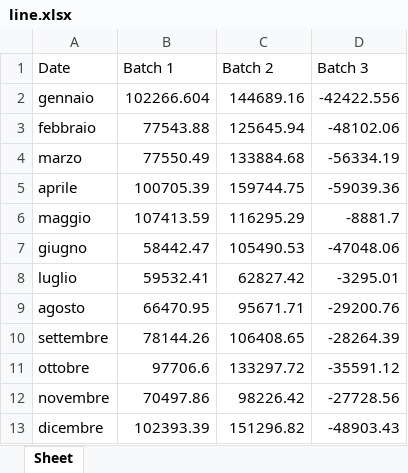
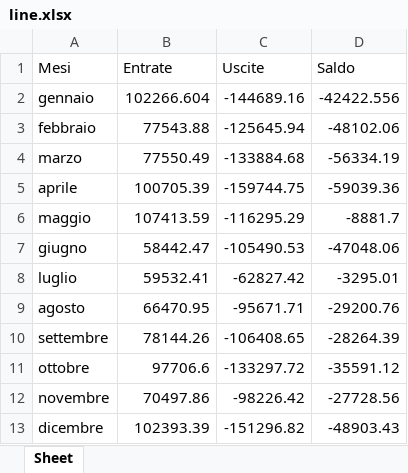
Before and after one commit to fragiaco/python_CONTI_01, an Excel workbook: line.xlsx, sheet Sheet, drawn as a sheet; values as stored, in another font and other column widths than the file's, no borders; charts and pictures not drawn; removed rows and columns are numbered as before the commit, all else as after; the diff names each change by its address in the sheet, - before the commit and + after, or states it on an @@ line.

```diff
--- a/line.xlsx (sheet Sheet)
+++ b/line.xlsx (sheet Sheet)
-row 1: Date | Batch 1 | Batch 2 | Batch 3
+row 1: Mesi | Entrate | Uscite | Saldo
-C2: 144689.16
+C2: -144689.16
-C3: 125645.94
+C3: -125645.94
-C4: 133884.68
+C4: -133884.68
-C5: 159744.75
+C5: -159744.75
-C6: 116295.29
+C6: -116295.29
-C7: 105490.53
+C7: -105490.53
-C8: 62827.42
+C8: -62827.42
-C9: 95671.71
+C9: -95671.71
-C10: 106408.65
+C10: -106408.65
-C11: 133297.72
+C11: -133297.72
-C12: 98226.42
+C12: -98226.42
-C13: 151296.82
+C13: -151296.82
```
Also changed, not shown: charts or pictures, conti_camerino_styled.xlsx, 1 other file.
